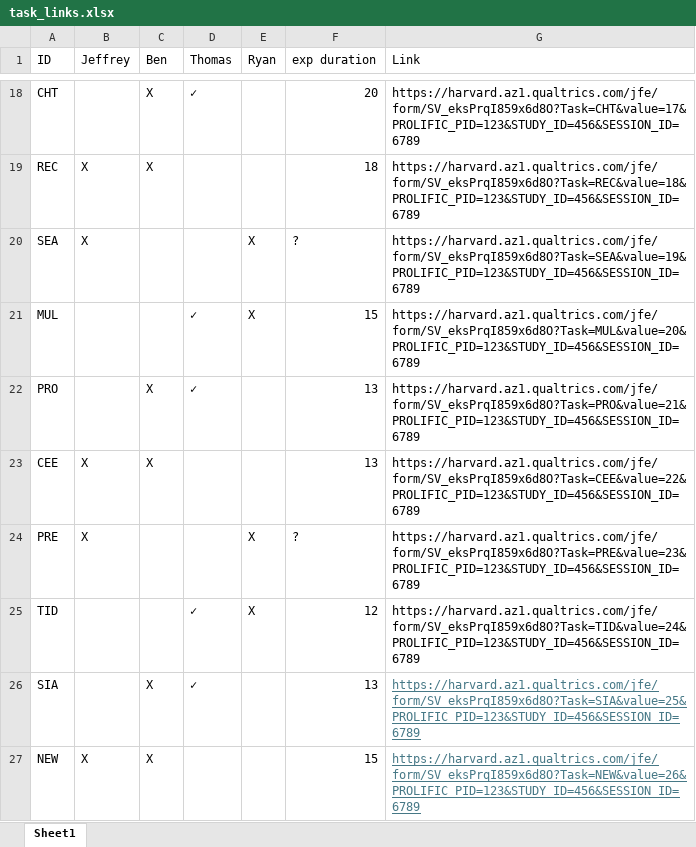
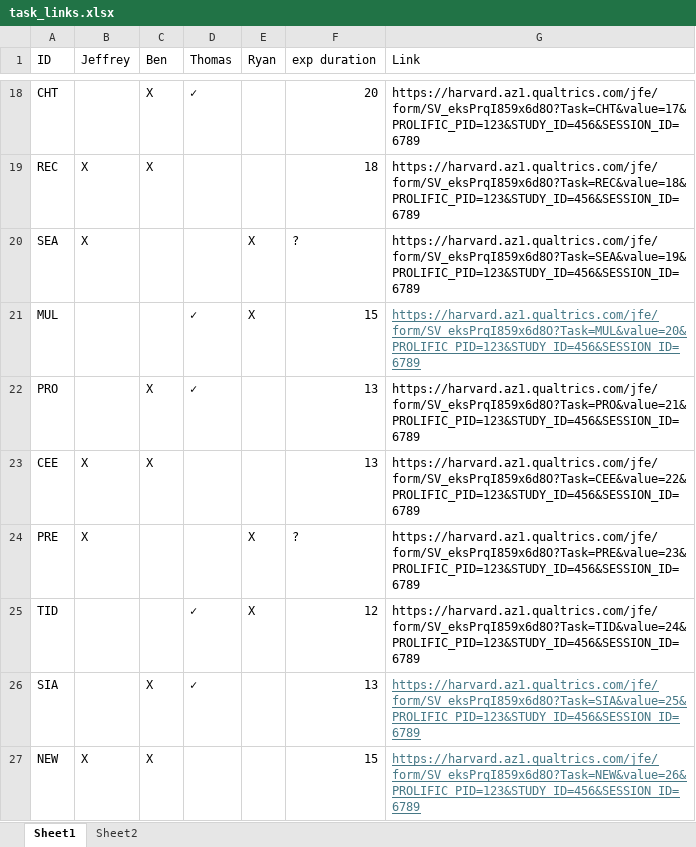
Before and after one commit to jeffreyyang97/Attenuation, an Excel workbook: Instructions/task_links.xlsx, sheet Sheet1, drawn as a sheet; only a part is shown, gaps mark what is left out; values as stored, in another font and other column widths than the file's, no borders; the diff names each change by its address in the sheet, - before the commit and + after, or states it on an @@ line.

```diff
--- a/Instructions/task_links.xlsx (sheet Sheet1)
+++ b/Instructions/task_links.xlsx (sheet Sheet1)
+sheet tab: Sheet2
@@ G21 underline: off → on, text colour: black → #467886 @@
```
Also changed, not shown: 1 other file.
